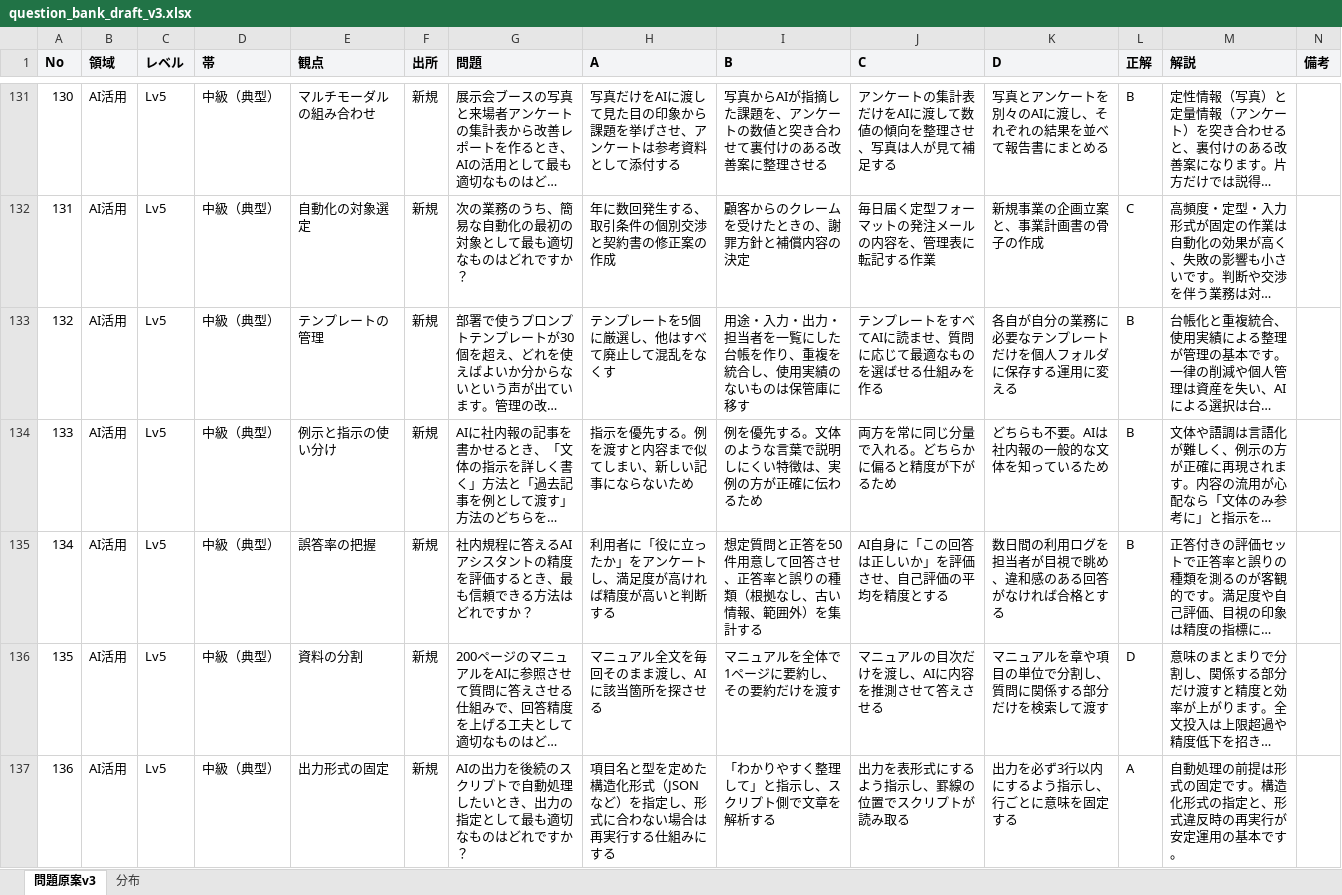
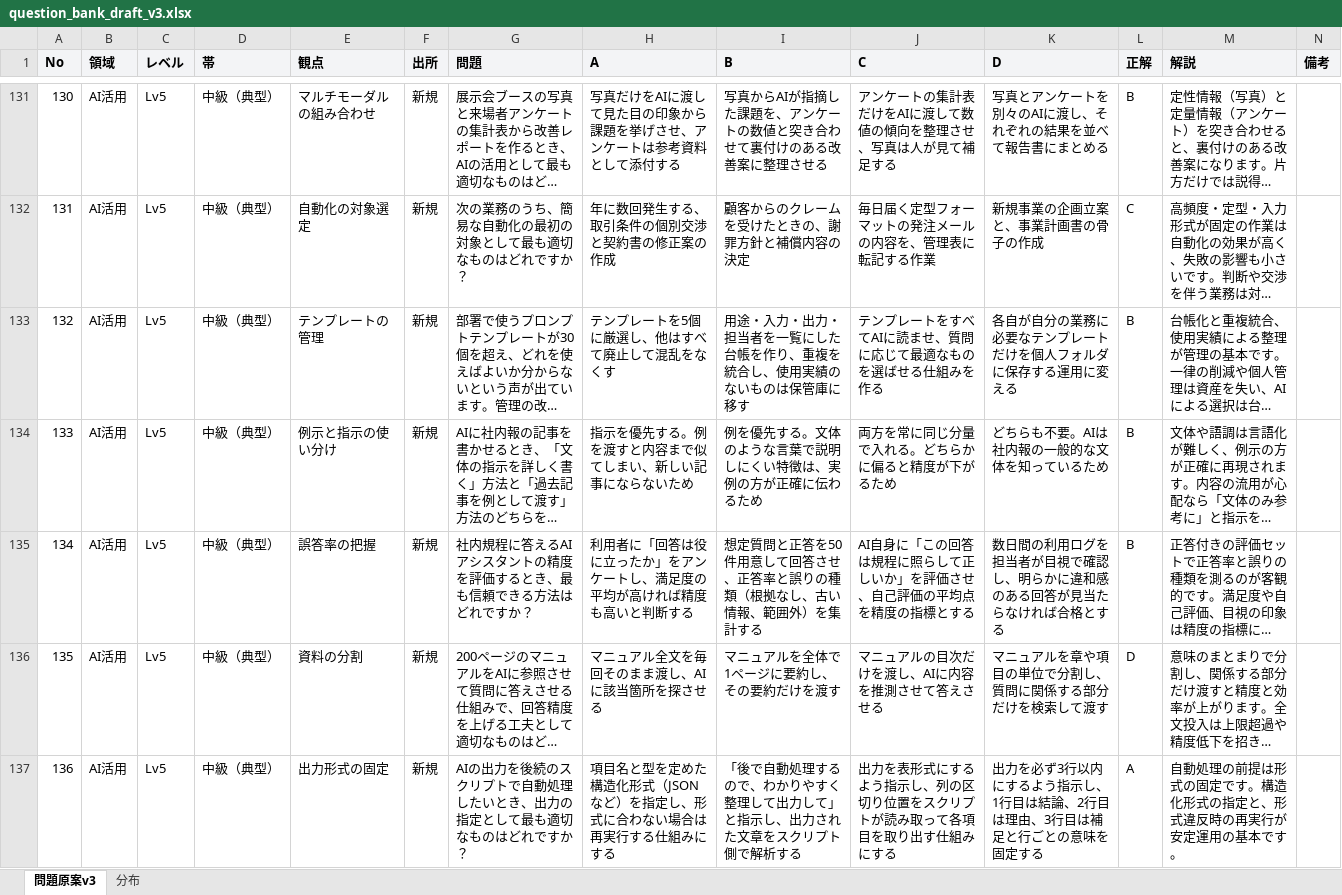
Before and after one commit to ttani8866/vision-app, an Excel workbook: ai-tutor-quiz/docs/question_bank_draft_v3.xlsx, sheet 問題原案v3, drawn as a sheet; only a part is shown, gaps mark what is left out; long unchanged cells end in …; values as stored, in another font and other column widths than the file's, no borders; the diff covers the shown part only; the diff names each change by its address in the sheet, - before the commit and + after, or states it on an @@ line.

```diff
--- a/ai-tutor-quiz/docs/question_bank_draft_v3.xlsx (sheet 問題原案v3)
+++ b/ai-tutor-quiz/docs/question_bank_draft_v3.xlsx (sheet 問題原案v3)
-H135 (A): 利用者に「役に立ったか」をアンケートし、満足度が高ければ精度が高いと判断する
+H135 (A): 利用者に「回答は役に立ったか」をアンケートし、満足度の平均が高ければ精度も高いと判断する
-J135 (C): AI自身に「この回答は正しいか」を評価させ、自己評価の平均を精度とする
+J135 (C): AI自身に「この回答は規程に照らして正しいか」を評価させ、自己評価の平均点を精度の指標とする
-K135 (D): 数日間の利用ログを担当者が目視で眺め、違和感のある回答がなければ合格とする
+K135 (D): 数日間の利用ログを担当者が目視で確認し、明らかに違和感のある回答が見当たらなければ合格とする
-I137 (B): 「わかりやすく整理して」と指示し、スクリプト側で文章を解析する
+I137 (B): 「後で自動処理するので、わかりやすく整理して出力して」と指示し、出力された文章をスクリプト側で解析する
-J137 (C): 出力を表形式にするよう指示し、罫線の位置でスクリプトが読み取る
+J137 (C): 出力を表形式にするよう指示し、列の区切り位置をスクリプトが読み取って各項目を取り出す仕組みにする
-K137 (D): 出力を必ず3行以内にするよう指示し、行ごとに意味を固定する
+K137 (D): 出力を必ず3行以内にするよう指示し、1行目は結論、2行目は理由、3行目は補足と行ごとの意味を固定する
```
Also changed, not shown: 72 edited cells elsewhere in this sheet, 1 other file.
